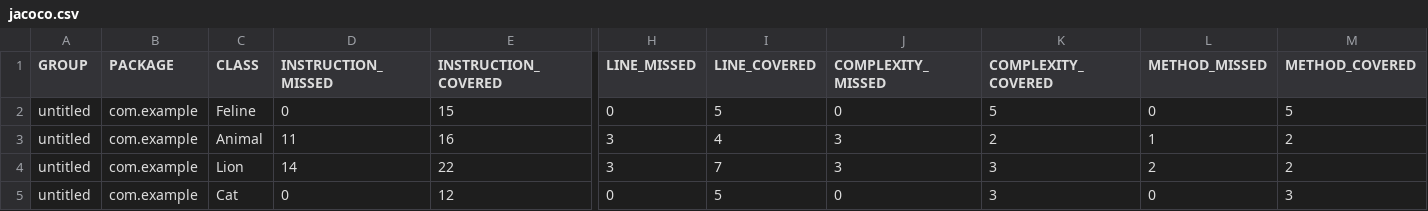
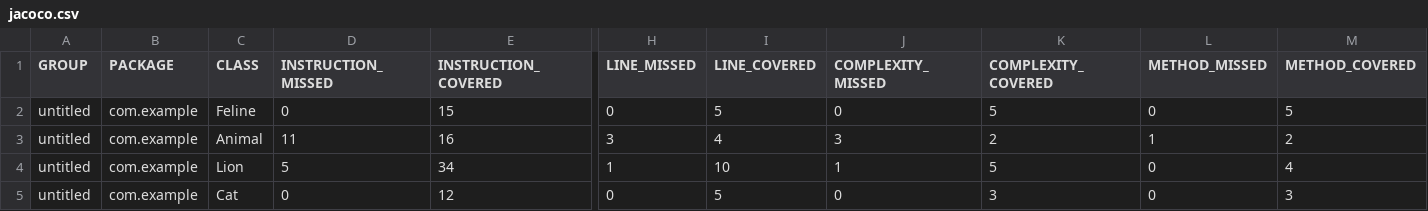
Before and after one commit to BoykoBoyko/qa_java, a CSV file: target/site/jacoco/jacoco.csv, drawn as a sheet; only a part is shown, gaps mark what is left out; the diff names each change by its address in the sheet, - before the commit and + after, or states it on an @@ line.

```diff
--- a/target/site/jacoco/jacoco.csv
+++ b/target/site/jacoco/jacoco.csv
-D4 (INSTRUCTION_MISSED): 14
+D4 (INSTRUCTION_MISSED): 5
-E4 (INSTRUCTION_COVERED): 22
+E4 (INSTRUCTION_COVERED): 34
-H4 (LINE_MISSED): 3
+H4 (LINE_MISSED): 1
-I4 (LINE_COVERED): 7
+I4 (LINE_COVERED): 10
-J4 (COMPLEXITY_MISSED): 3
+J4 (COMPLEXITY_MISSED): 1
-K4 (COMPLEXITY_COVERED): 3
+K4 (COMPLEXITY_COVERED): 5
-L4 (METHOD_MISSED): 2
+L4 (METHOD_MISSED): 0
-M4 (METHOD_COVERED): 2
+M4 (METHOD_COVERED): 4
```
Also changed, not shown: 15 other files.
